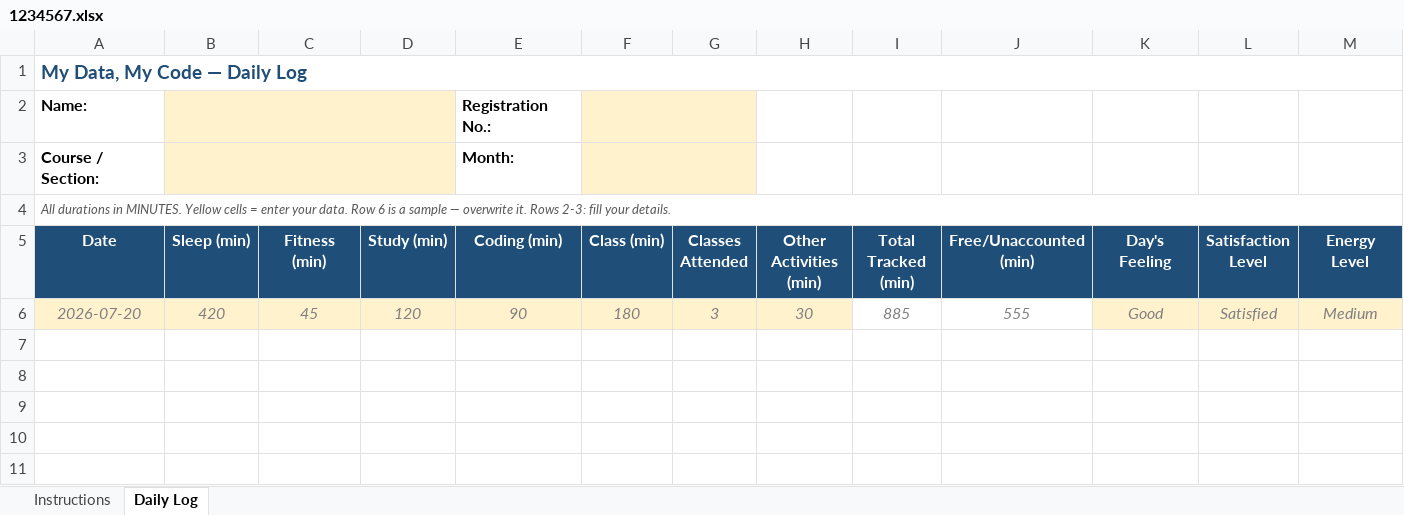
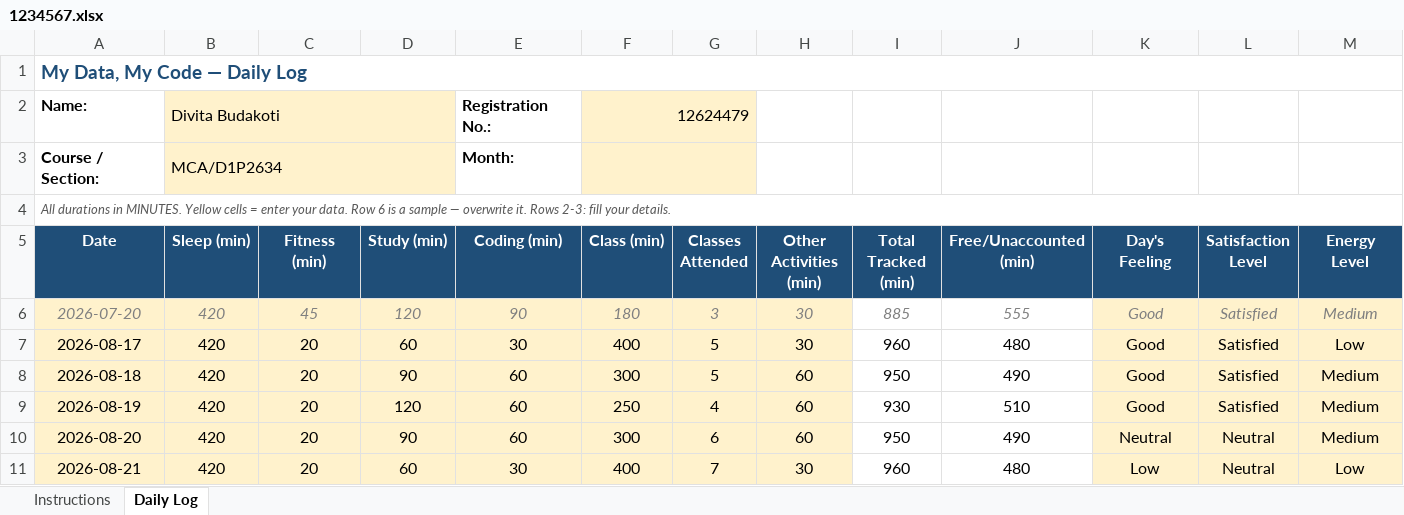
Before and after one commit to divita07/CAP776, an Excel workbook: 1234567.xlsx, sheet Daily Log, drawn as a sheet; only a part is shown; values as stored, in another font and other column widths than the file's, no borders; conditional formats not drawn; rows hold the shown columns only; the diff covers the shown part only; the diff names each change by its address in the sheet, - before the commit and + after, or states it on an @@ line.

Commit message:
Update daily activity

```diff
--- a/1234567.xlsx (sheet Daily Log)
+++ b/1234567.xlsx (sheet Daily Log)
-B2 (Sleep (min)): (empty)
+B2 (Sleep (min)): Divita Budakoti
-F2 (Class (min)): (empty)
+F2 (Class (min)): 12624479
-B3 (Sleep (min)): (empty)
+B3 (Sleep (min)): MCA/D1P2634
+row 7: 2026-08-17 | 420 | 20 | 60 | 30 | 400 | 5 | 30 | 960 | 480 | Good | Satisfied | Low
+row 8: 2026-08-18 | 420 | 20 | 90 | 60 | 300 | 5 | 60 | 950 | 490 | Good | Satisfied | Medium
+row 9: 2026-08-19 | 420 | 20 | 120 | 60 | 250 | 4 | 60 | 930 | 510 | Good | Satisfied | Medium
+row 10: 2026-08-20 | 420 | 20 | 90 | 60 | 300 | 6 | 60 | 950 | 490 | Neutral | Neutral | Medium
+row 11: 2026-08-21 | 420 | 20 | 60 | 30 | 400 | 7 | 30 | 960 | 480 | Low | Neutral | Low
```
Also changed, not shown: 32 added rows elsewhere in this sheet.
